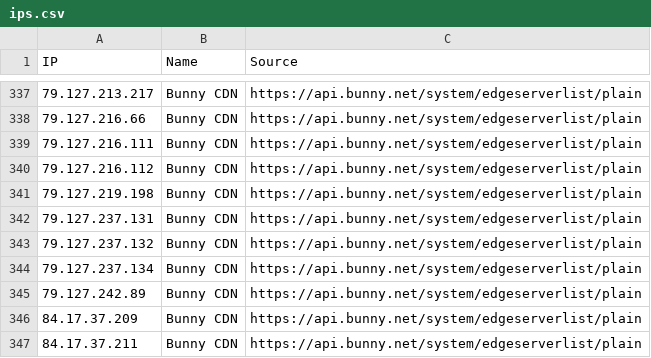
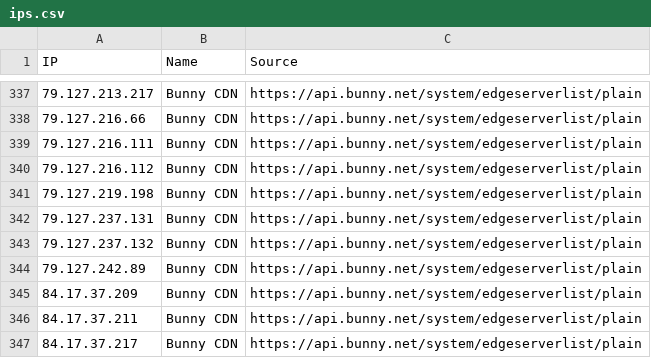
Before and after one commit to sefinek/known-bots-ip-whitelist, a CSV file: lists/bunnycdn/ips.csv, drawn as a sheet; only a part is shown, gaps mark what is left out; the shorter side is filled out with more unchanged rows.

Commit message:
Updated IP whitelists [9 file(s)]
lists/all-safe-ips.csv
lists/all-safe-ips.json
lists/all-safe-ips.txt
lists/bunnycdn/ips.csv
lists/bunnycdn/ips.json
lists/bunnycdn/ips.txt
lists/webpagetestbot/ips.csv
lists/webpagetestbot/ips.json
lists/webpagetestbot/ips.txt

```diff
--- a/lists/bunnycdn/ips.csv
+++ b/lists/bunnycdn/ips.csv
@@ -343,3 +343,2 @@ IP,Name,Source
 79.127.237.132,Bunny CDN,https://api.bunny.net/system/edgeserverlist/plain
-79.127.237.134,Bunny CDN,https://api.bunny.net/system/edgeserverlist/plain
 79.127.242.89,Bunny CDN,https://api.bunny.net/system/edgeserverlist/plain
```
Also changed, not shown: lists/all-safe-ips.csv, lists/webpagetestbot/ips.csv, 6 other files.
